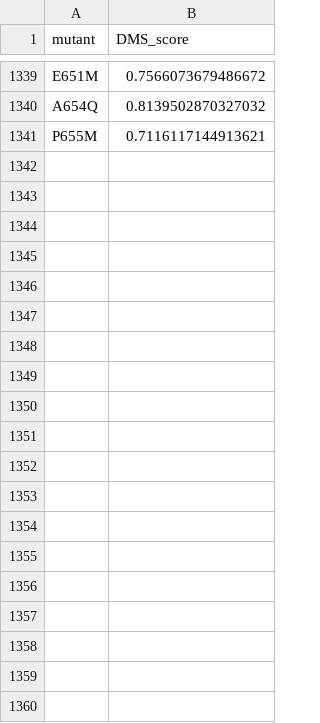
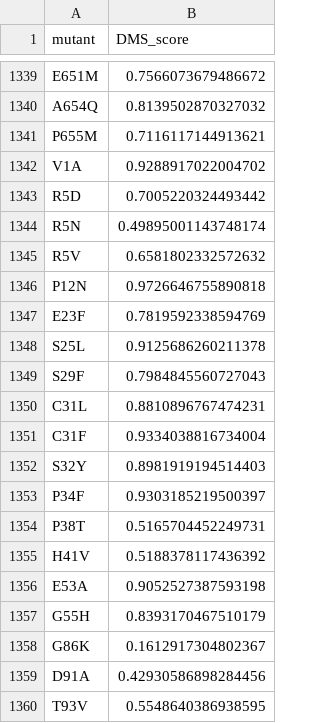
Before and after one commit to cswelch/CSE-7850-Team-Hackathon, a CSV file: Active_learning/train_q1_q2_q3.csv (was Active_learning/train_q1_q2.csv), drawn as a sheet; only a part is shown, gaps mark what is left out; the diff covers the shown part only.

```diff
--- a/Active_learning/train_q1_q2.csv
+++ b/Active_learning/train_q1_q2_q3.csv
@@ -1341 +1341,20 @@ A654Q,0.8139502870327032
 P655M,0.7116117144913621
+V1A,0.9288917022004702
+R5D,0.7005220324493442
+R5N,0.49895001143748174
+R5V,0.6581802332572632
+P12N,0.9726646755890818
+E23F,0.7819592338594769
+S25L,0.9125686260211378
+S29F,0.7984845560727043
+C31L,0.8810896767474231
+C31F,0.9334038816734004
+S32Y,0.8981919194514403
+P34F,0.9303185219500397
+P38T,0.5165704452249731
+H41V,0.5188378117436392
+E53A,0.9052527387593198
+G55H,0.8393170467510179
+G86K,0.1612917304802367
+D91A,0.42930586898284456
+T93V,0.5548640386938595
```
Also changed, not shown: 81 added rows elsewhere in this file, Active_learning/outputs/kaggle_predictions.csv, Active_learning/outputs/predictions.csv, 10 other files.
